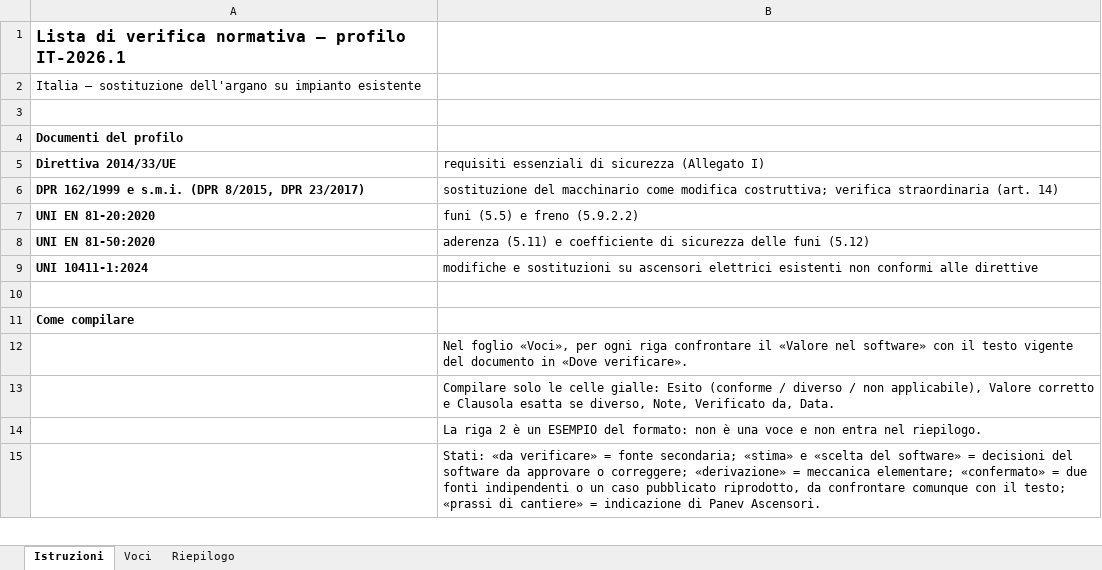
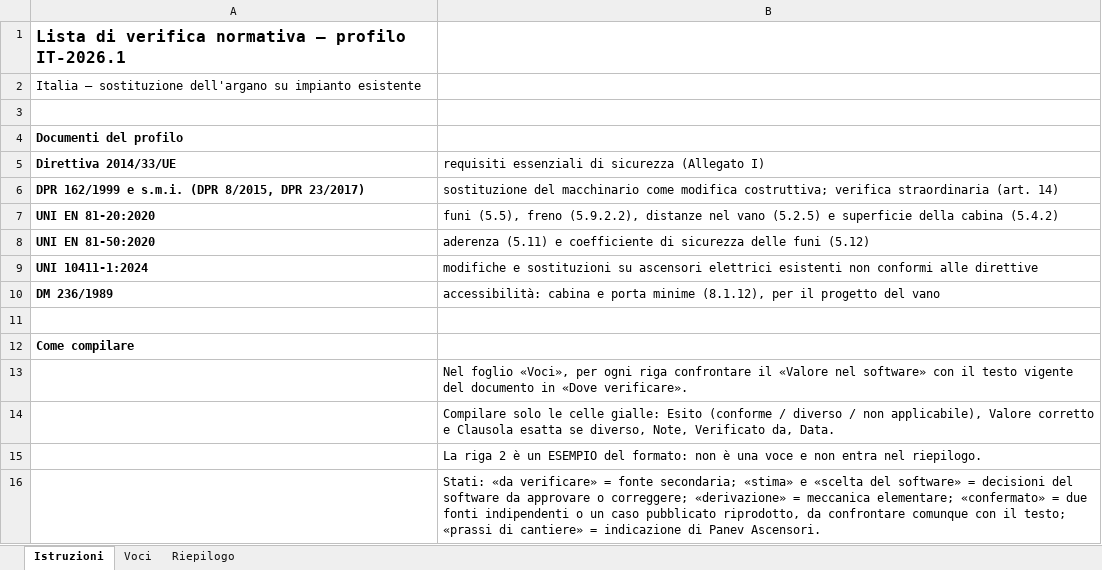
Before and after one commit to stefkostefko92-ux/Few-few, an Excel workbook: argano/docs/lista-verifica-normativa.xlsx, sheet Istruzioni, drawn as a sheet; only a part is shown; values as stored, in another font and other column widths than the file's, no borders; the diff names each change by its address in the sheet, - before the commit and + after, or states it on an @@ line.

```diff
--- a/argano/docs/lista-verifica-normativa.xlsx (sheet Istruzioni)
+++ b/argano/docs/lista-verifica-normativa.xlsx (sheet Istruzioni)
-B7: funi (5.5) e freno (5.9.2.2)
+B7: funi (5.5), freno (5.9.2.2), distanze nel vano (5.2.5) e superficie della cabina (5.4.2)
+row 10: DM 236/1989 | accessibilità: cabina e porta minime (8.1.12), per il progetto del vano
```
Also changed, not shown: sheet Voci, sheet Riepilogo, charts or pictures, 21 other files.
